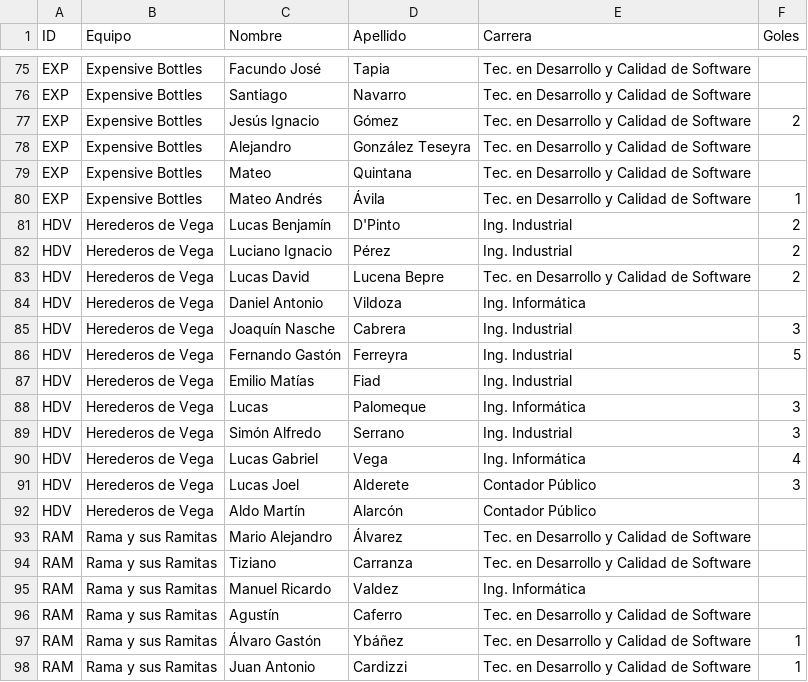
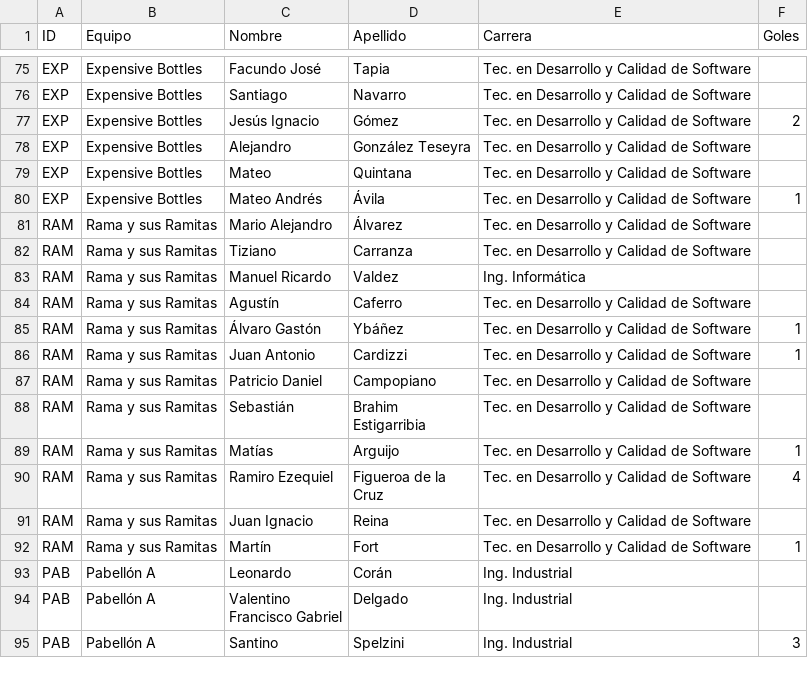
Before and after one commit to Manugarciaa/Web-Tournament-Unsta, a CSV file: public/jugadores_masc.csv, drawn as a sheet; only a part is shown, gaps mark what is left out; the shorter side is filled out with more unchanged rows.

```diff
--- a/public/jugadores_masc.csv
+++ b/public/jugadores_masc.csv
@@ -80,14 +80,2 @@ EXP,Expensive Bottles,Mateo,Quintana,Tec. en Desarrollo y Calidad de Software,
 EXP,Expensive Bottles,Mateo Andrés,Ávila,Tec. en Desarrollo y Calidad de Software,1
-HDV,Herederos de Vega,Lucas Benjamín,D'Pinto,Ing. Industrial,2
-HDV,Herederos de Vega,Luciano Ignacio,Pérez,Ing. Industrial,2
-HDV,Herederos de Vega,Lucas David,Lucena Bepre,Tec. en Desarrollo y Calidad de Software,2
-HDV,Herederos de Vega,Daniel Antonio,Vildoza,Ing. Informática,
-HDV,Herederos de Vega,Joaquín Nasche,Cabrera,Ing. Industrial,3
-HDV,Herederos de Vega,Fernando Gastón,Ferreyra,Ing. Industrial,5
-HDV,Herederos de Vega,Emilio Matías,Fiad,Ing. Industrial,
-HDV,Herederos de Vega,Lucas,Palomeque,Ing. Informática,3
-HDV,Herederos de Vega,Simón Alfredo,Serrano,Ing. Industrial,3
-HDV,Herederos de Vega,Lucas Gabriel,Vega,Ing. Informática,4
-HDV,Herederos de Vega,Lucas Joel,Alderete,Contador Público,3
-HDV,Herederos de Vega,Aldo Martín,Alarcón,Contador Público,
 RAM,Rama y sus Ramitas,Mario Alejandro,Álvarez,Tec. en Desarrollo y Calidad de Software,
```
Also changed, not shown: public/equipos_masc.csv, public/fase_grupos_masc.csv, 4 other files.
